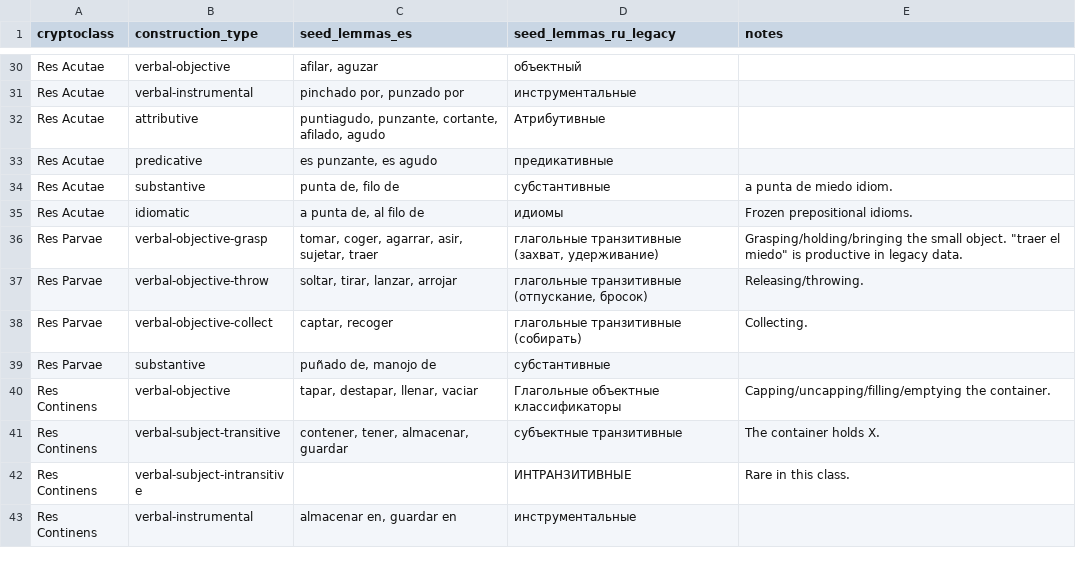
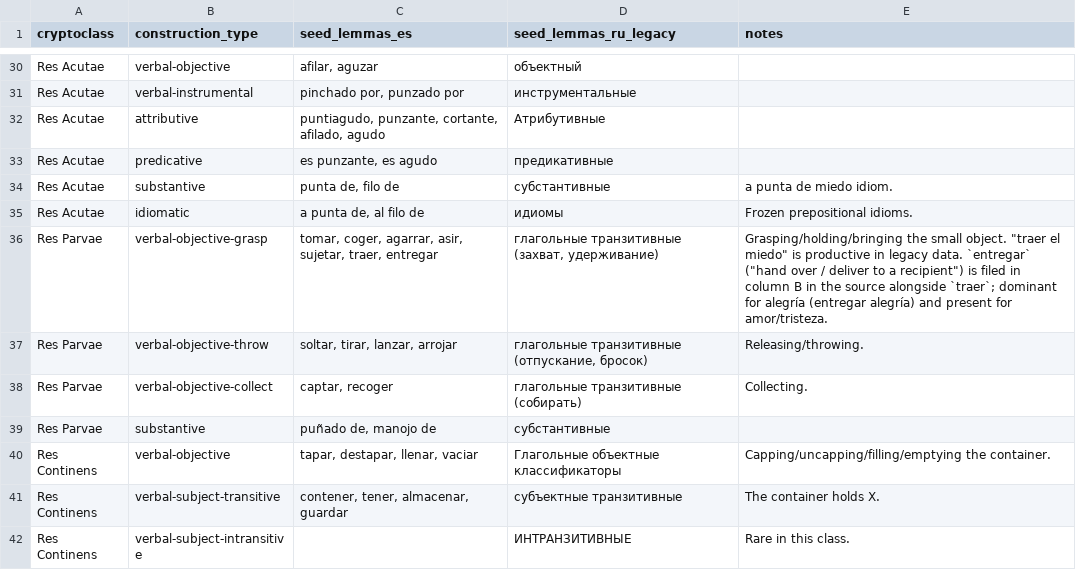
Before and after one commit to nlobach/crypto-classes, a TSV file: data/classifiers.tsv, drawn as a sheet; only a part is shown, gaps mark what is left out; the shorter side is filled out with more unchanged rows.

```diff
--- a/data/classifiers.tsv
+++ b/data/classifiers.tsv
@@ -35,3 +35,3 @@ Res Acutae	substantive	punta de, filo de	субстантивные	"a punta de
 Res Acutae	idiomatic	a punta de, al filo de	идиомы	Frozen prepositional idioms.
-Res Parvae	verbal-objective-grasp	tomar, coger, agarrar, asir, sujetar, traer	глагольные транзитивные (захват, удерживание)	Grasping/holding/bringing the small object. "traer el miedo" is productive in legacy data.
+Res Parvae	verbal-objective-grasp	tomar, coger, agarrar, asir, sujetar, traer, entregar	глагольные транзитивные (захват, удерживание)	Grasping/holding/bringing the small object. "traer el miedo" is productive in legacy data. `entregar` ("hand over / deliver to a recipient") is filed in column B in the source alongside `traer`; dominant for alegría (entregar alegría) and present for amor/tristeza.
 Res Parvae	verbal-objective-throw	soltar, tirar, lanzar, arrojar	глагольные транзитивные (отпускание, бросок)	Releasing/throwing.
```
Also changed, not shown: 7 other files.
